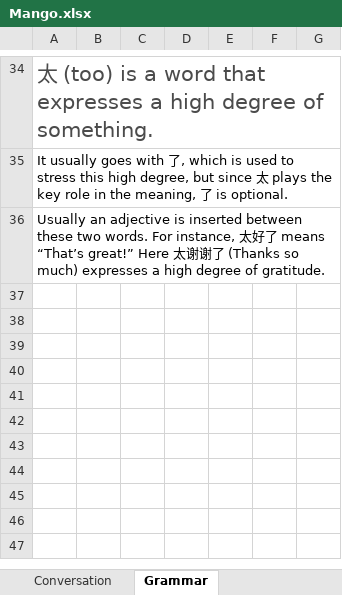
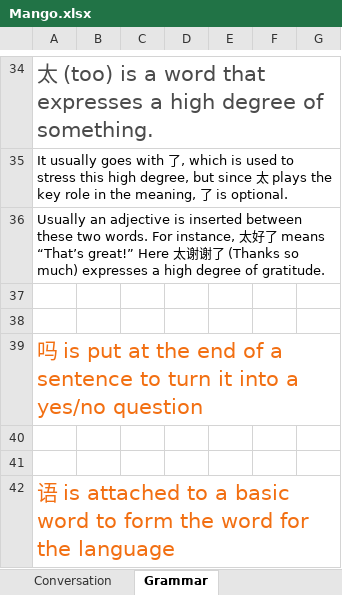
Before and after one commit to TienVNguyen/Chinese, an Excel workbook: Mango.xlsx, sheet Grammar, drawn as a sheet; only a part is shown, gaps mark what is left out; values as stored, in another font and other column widths than the file's, no borders; the diff names each change by its address in the sheet, - before the commit and + after, or states it on an @@ line.

```diff
--- a/Mango.xlsx (sheet Grammar)
+++ b/Mango.xlsx (sheet Grammar)
+row 37: (empty)
+row 38: (empty)
+row 39: 吗 is put at the end of a sentence to turn it into a yes/no question
+row 40: (empty)
+row 41: (empty)
+row 42: 语 is attached to a basic word to form the word for the language
```
Also changed, not shown: sheet Vocabulary, sheet Conversation.
